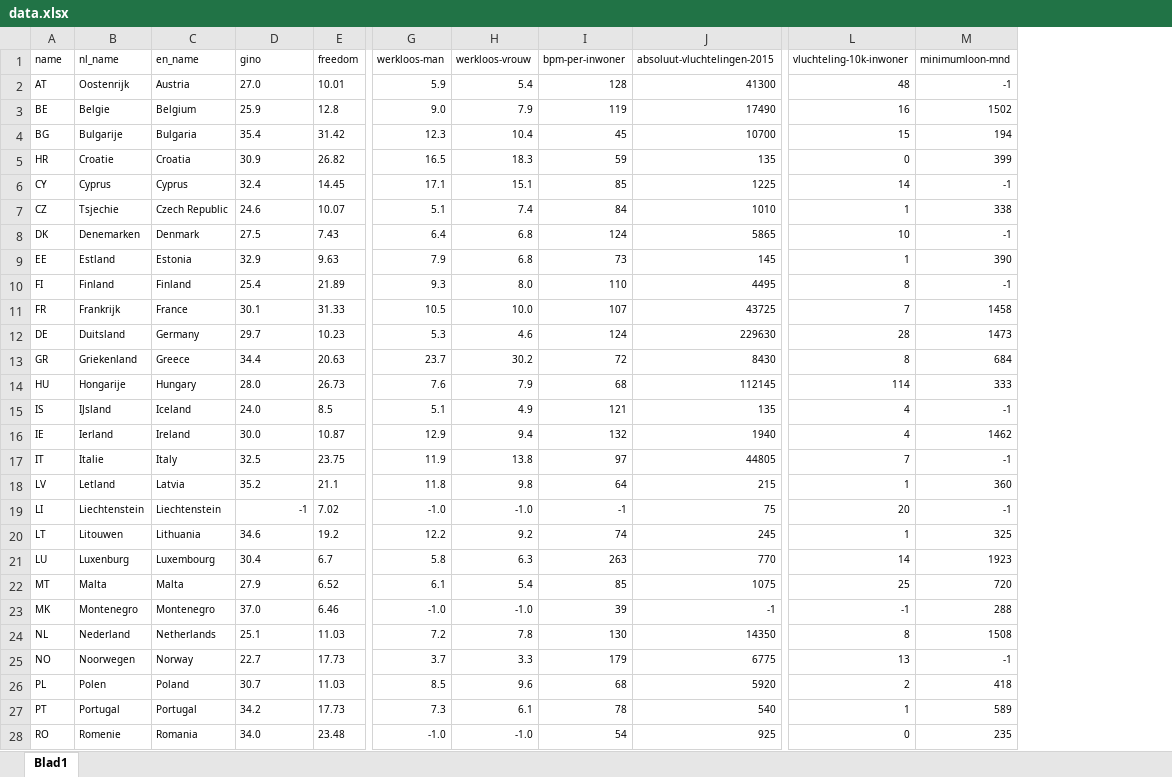
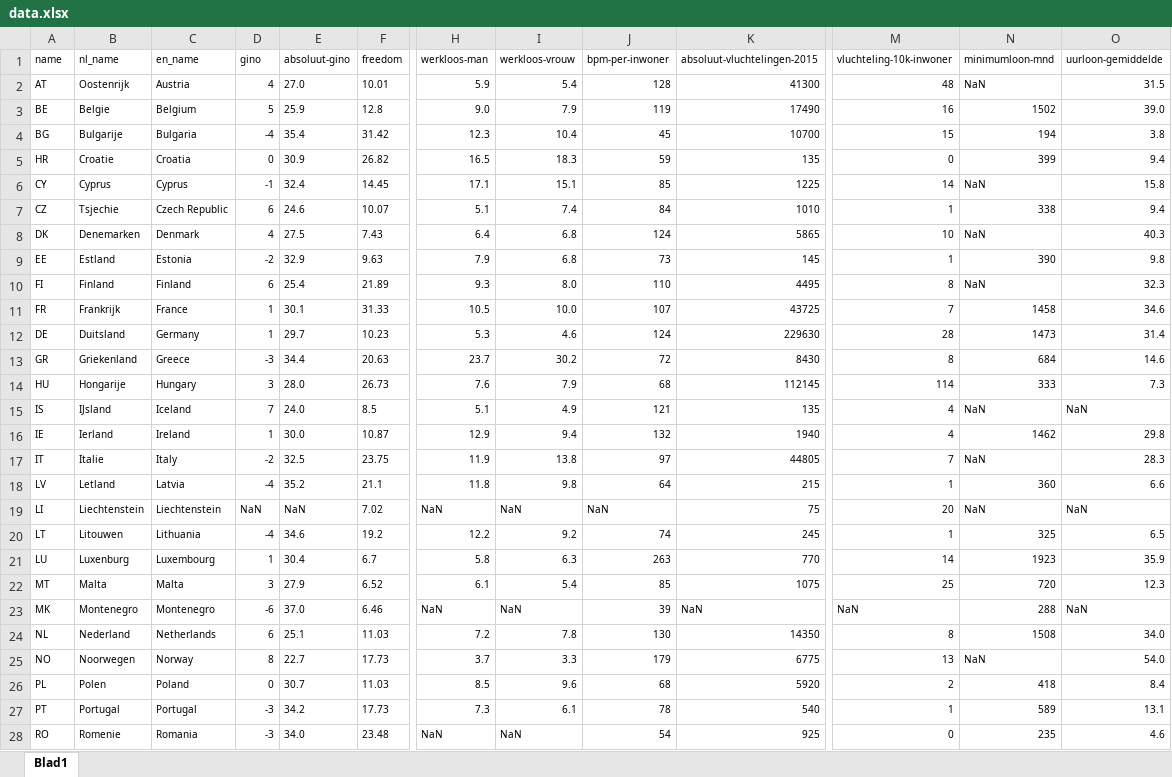
Before and after one commit to qdraw/cbs-werk-datavisualisatie, an Excel workbook: data/data.xlsx, sheet Blad1, drawn as a sheet; only a part is shown, gaps mark what is left out; values as stored, in another font and other column widths than the file's, no borders; addresses are those after the commit; the diff covers the shown part only; the diff names each change by its address in the sheet, - before the commit and + after, or states it on an @@ line.

Commit message:
add offline jquery,map box,css code ++ add content data,json,csv ++ add icons

```diff
--- a/data/data.xlsx (sheet Blad1)
+++ b/data/data.xlsx (sheet Blad1)
+column D (gino), rows 2-28: 4 | 5 | -4 | 0 | -1 | 6 | 4 | -2 | 6 | 1 | 1 | -3 | 3 | 7 | 1 | -2 | -4 | NaN | -4 | 1 | 3 | -6 | 6 | 8 | 0 | -3 | -3
+column O (uurloon-gemiddelde), rows 2-28: 31.5 | 39.0 | 3.8 | 9.4 | 15.8 | 9.4 | 40.3 | 9.8 | 32.3 | 34.6 | 31.4 | 14.6 | 7.3 | NaN | 29.8 | 28.3 | 6.6 | NaN | 6.5 | 35.9 | 12.3 | NaN | 34.0 | 54.0 | 8.4 | 13.1 | 4.6
-E1: gino
+E1: absoluut-gino
-N2 (minimumloon-mnd): -1
+N2 (minimumloon-mnd): NaN
-N6 (minimumloon-mnd): -1
+N6 (minimumloon-mnd): NaN
-N8 (minimumloon-mnd): -1
+N8 (minimumloon-mnd): NaN
-N10 (minimumloon-mnd): -1
+N10 (minimumloon-mnd): NaN
-N15 (minimumloon-mnd): -1
+N15 (minimumloon-mnd): NaN
-N17 (minimumloon-mnd): -1
+N17 (minimumloon-mnd): NaN
-E19 (absoluut-gino): -1
+E19 (absoluut-gino): NaN
-H19 (werkloos-man): -1.0
+H19 (werkloos-man): NaN
-I19 (werkloos-vrouw): -1.0
+I19 (werkloos-vrouw): NaN
-J19 (bpm-per-inwoner): -1
+J19 (bpm-per-inwoner): NaN
-N19 (minimumloon-mnd): -1
+N19 (minimumloon-mnd): NaN
-H23 (werkloos-man): -1.0
+H23 (werkloos-man): NaN
-I23 (werkloos-vrouw): -1.0
+I23 (werkloos-vrouw): NaN
-K23 (absoluut-vluchtelingen-2015): -1
+K23 (absoluut-vluchtelingen-2015): NaN
-M23 (vluchteling-10k-inwoner): -1
+M23 (vluchteling-10k-inwoner): NaN
-N25 (minimumloon-mnd): -1
+N25 (minimumloon-mnd): NaN
-H28 (werkloos-man): -1.0
+H28 (werkloos-man): NaN
-I28 (werkloos-vrouw): -1.0
+I28 (werkloos-vrouw): NaN
```
Also changed, not shown: 14 edited cells elsewhere in this sheet, formulas that keep their value, 18 other files.
